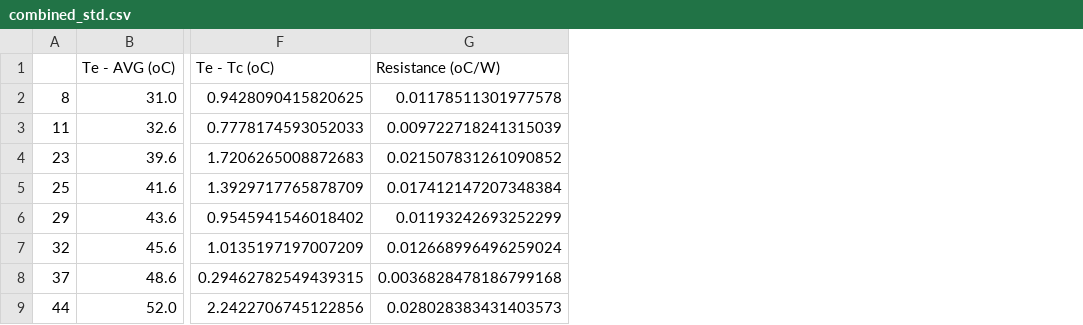
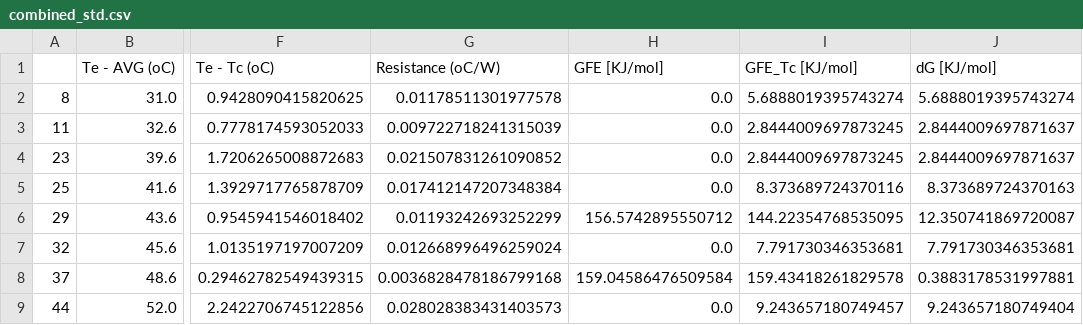
Before and after one commit to nirmalparmarphd/PulseHeatPipe, a CSV file: data/al2o3_diwater_exp/60_FR/combined_std.csv, drawn as a sheet; only a part is shown, gaps mark what is left out; the diff names each change by its address in the sheet, - before the commit and + after, or states it on an @@ line.

```diff
--- a/data/al2o3_diwater_exp/60_FR/combined_std.csv
+++ b/data/al2o3_diwater_exp/60_FR/combined_std.csv
+column H (GFE [KJ/mol]), rows 2-9: 0.0 | 0.0 | 0.0 | 0.0 | 156.5742895550712 | 0.0 | 159.04586476509584 | 0.0
+column I (GFE_Tc [KJ/mol]), rows 2-9: 5.6888019395743274 | 2.8444009697873245 | 2.8444009697873245 | 8.373689724370116 | 144.22354768535095 | 7.791730346353681 | 159.43418261829578 | 9.243657180749457
+column J (dG [KJ/mol]), rows 2-9: 5.6888019395743274 | 2.8444009697871637 | 2.8444009697871637 | 8.373689724370163 | 12.350741869720087 | 7.791730346353681 | 0.3883178531997881 | 9.243657180749404
```
Also changed, not shown: data/al2o3_diwater_exp/40_FR/combined_std.csv, data/di_water_exp/60_FR/combined_std.csv, 15 other files.
